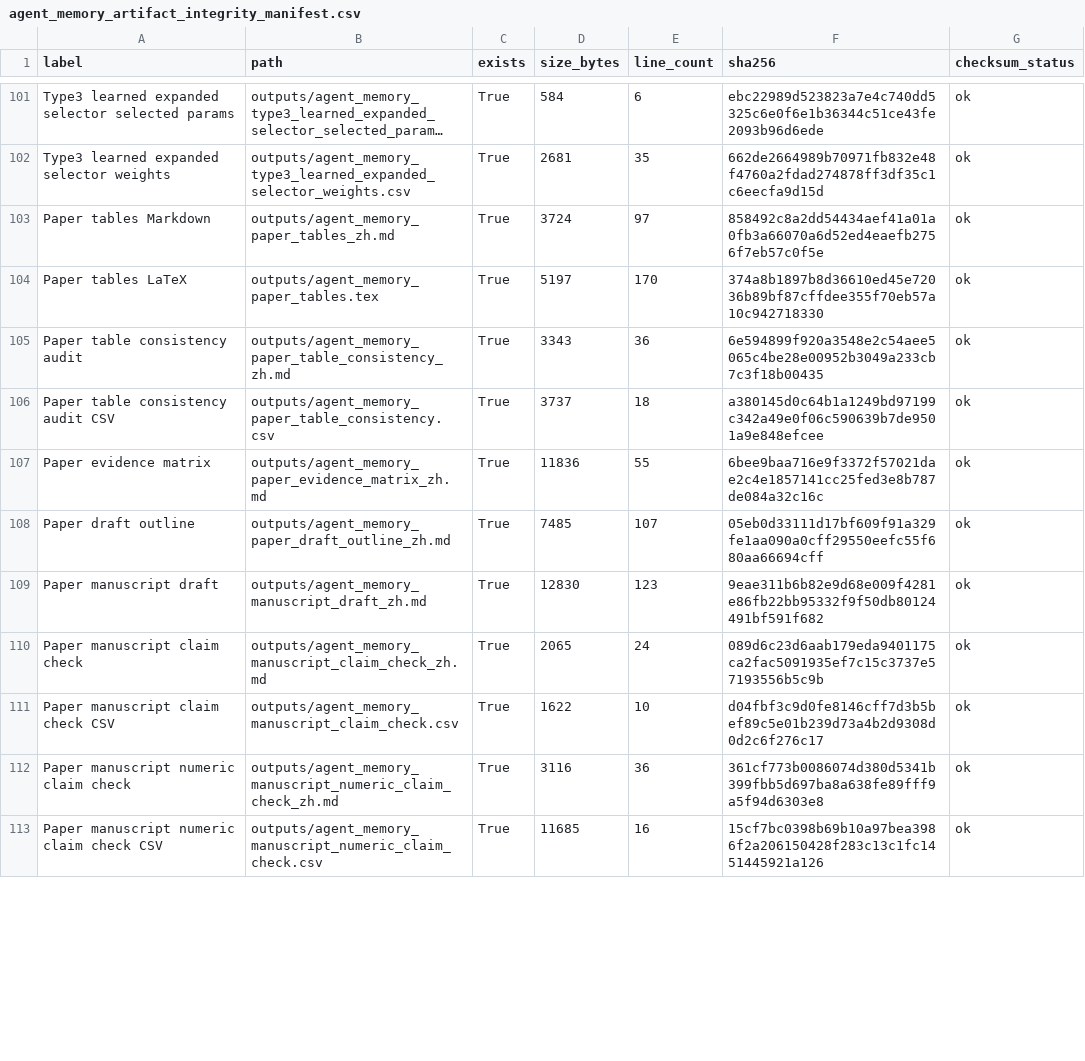
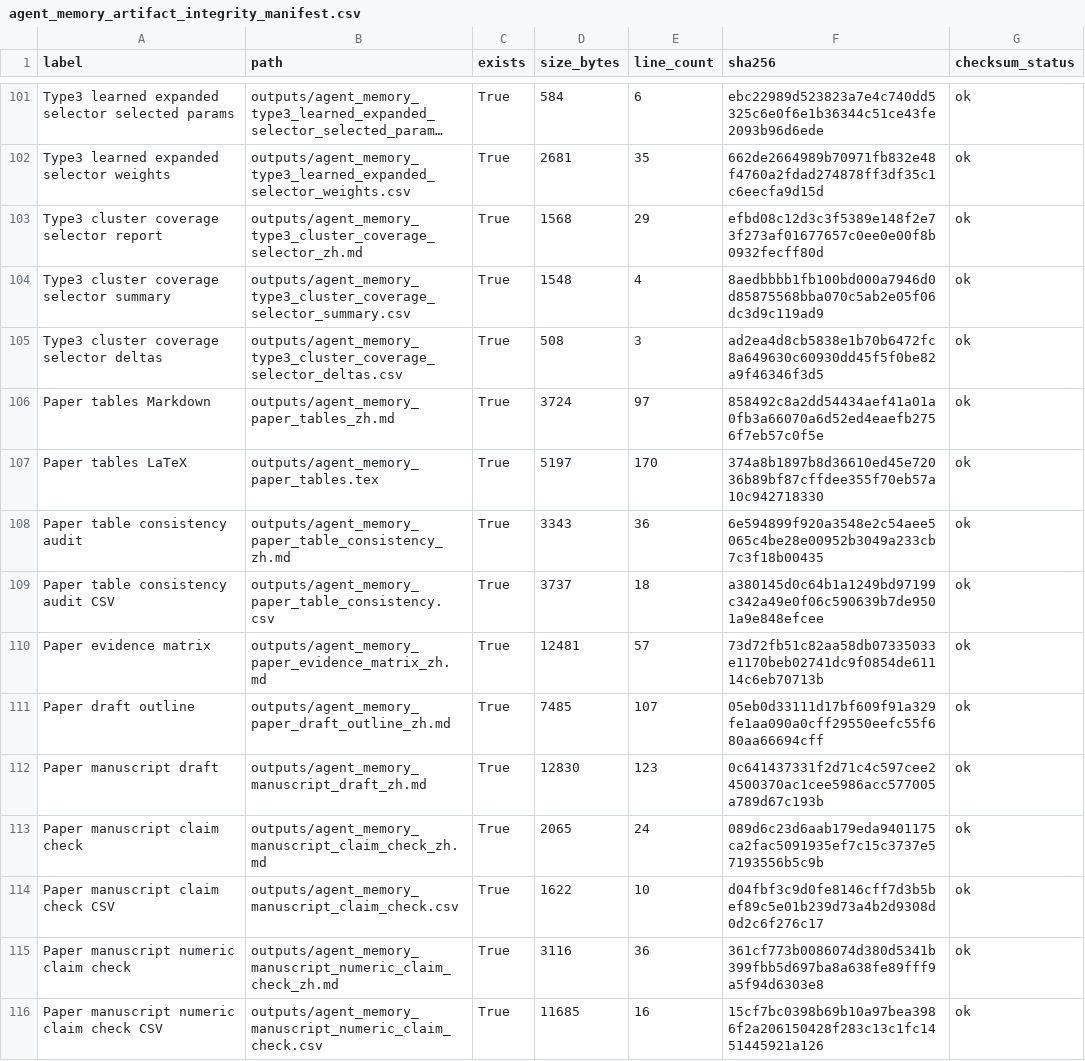
Before and after one commit to bai9yu/agent-memory-experiment, a CSV file: outputs/agent_memory_artifact_integrity_manifest.csv, drawn as a sheet; only a part is shown, gaps mark what is left out; long unchanged cells end in …; addresses are those after the commit; the diff covers the shown part only; the diff names each change by its address in the sheet, - before the commit and + after, or states it on an @@ line.

```diff
--- a/outputs/agent_memory_artifact_integrity_manifest.csv
+++ b/outputs/agent_memory_artifact_integrity_manifest.csv
+row 103: Type3 cluster coverage selector report | outputs/agent_memory_type3_cluster_coverage_selector_zh.md | True | 1568 | 29 | efbd08c12d3c3f5389e148f2e73f273af01677657c0ee0e00f8b0932fecff80d | ok
+row 104: Type3 cluster coverage selector summary | outputs/agent_memory_type3_cluster_coverage_selector_summary.csv | True | 1548 | 4 | 8aedbbbb1fb100bd000a7946d0d85875568bba070c5ab2e05f06dc3d9c119ad9 | ok
+row 105: Type3 cluster coverage selector deltas | outputs/agent_memory_type3_cluster_coverage_selector_deltas.csv | True | 508 | 3 | ad2ea4d8cb5838e1b70b6472fc8a649630c60930dd45f5f0be82a9f46346f3d5 | ok
-D110 (size_bytes): 11836
+D110 (size_bytes): 12481
-E110 (line_count): 55
+E110 (line_count): 57
-F110 (sha256): 6bee9baa716e9f3372f57021dae2c4e1857141cc25fed3e8b787de084a32c16c
+F110 (sha256): 73d72fb51c82aa58db07335033e1170beb02741dc9f0854de61114c6eb70713b
-F112 (sha256): 9eae311b6b82e9d68e009f4281e86fb22bb95332f9f50db80124491bf591f682
+F112 (sha256): 0c641437331f2d71c4c597cee24500370ac1cee5986acc577005a789d67c193b
```
Also changed, not shown: 31 edited cells elsewhere in this file, outputs/agent_memory_paper_artifact_refresh_run.csv, outputs/agent_memory_paper_evidence_matrix.csv, 33 other files.
